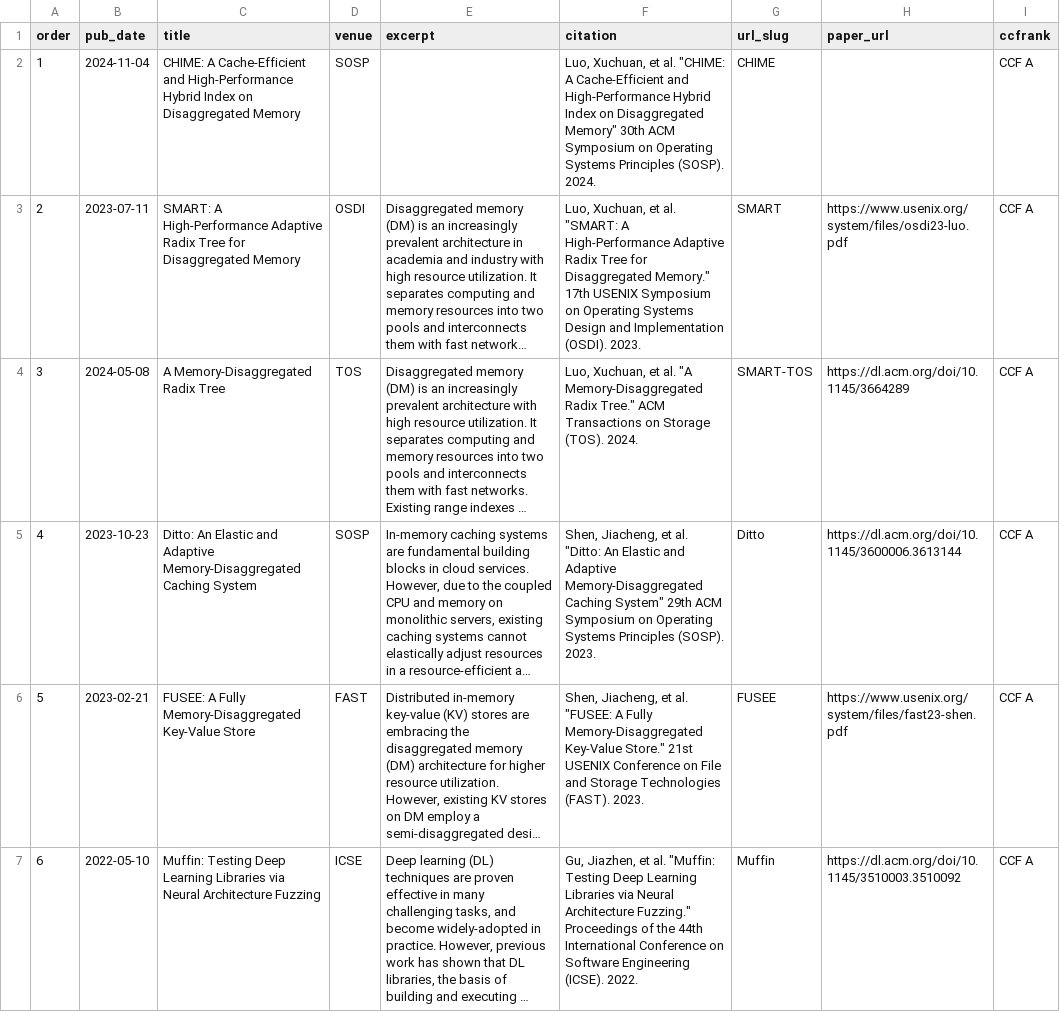
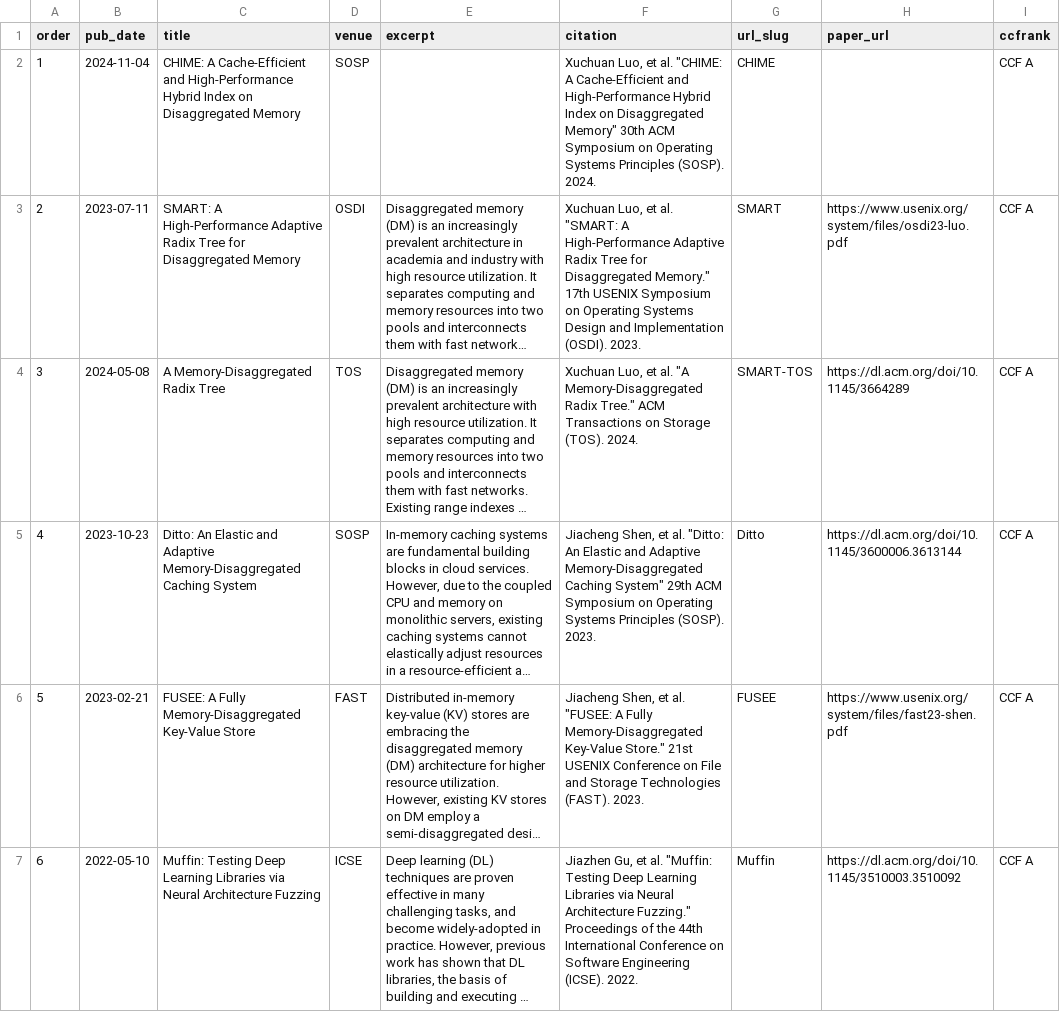
Before and after one commit to River861/river861.github.io, a TSV file: markdown_generator/publications.tsv, drawn as a sheet; long unchanged cells end in …; the diff names each change by its address in the sheet, - before the commit and + after, or states it on an @@ line.

Commit message:
change name order

```diff
--- a/markdown_generator/publications.tsv
+++ b/markdown_generator/publications.tsv
-F2 (citation): Luo, Xuchuan, et al.…
+F2 (citation): Xuchuan Luo, et al.…
-F3 (citation): Luo, Xuchuan, et al.…
+F3 (citation): Xuchuan Luo, et al.…
-F4 (citation): Luo, Xuchuan, et al.…
+F4 (citation): Xuchuan Luo, et al.…
-F5 (citation): Shen, Jiacheng, et al.…
+F5 (citation): Jiacheng Shen, et al.…
-F6 (citation): Shen, Jiacheng, et al.…
+F6 (citation): Jiacheng Shen, et al.…
-F7 (citation): Gu, Jiazhen, et al.…
+F7 (citation): Jiazhen Gu, et al.…
```
